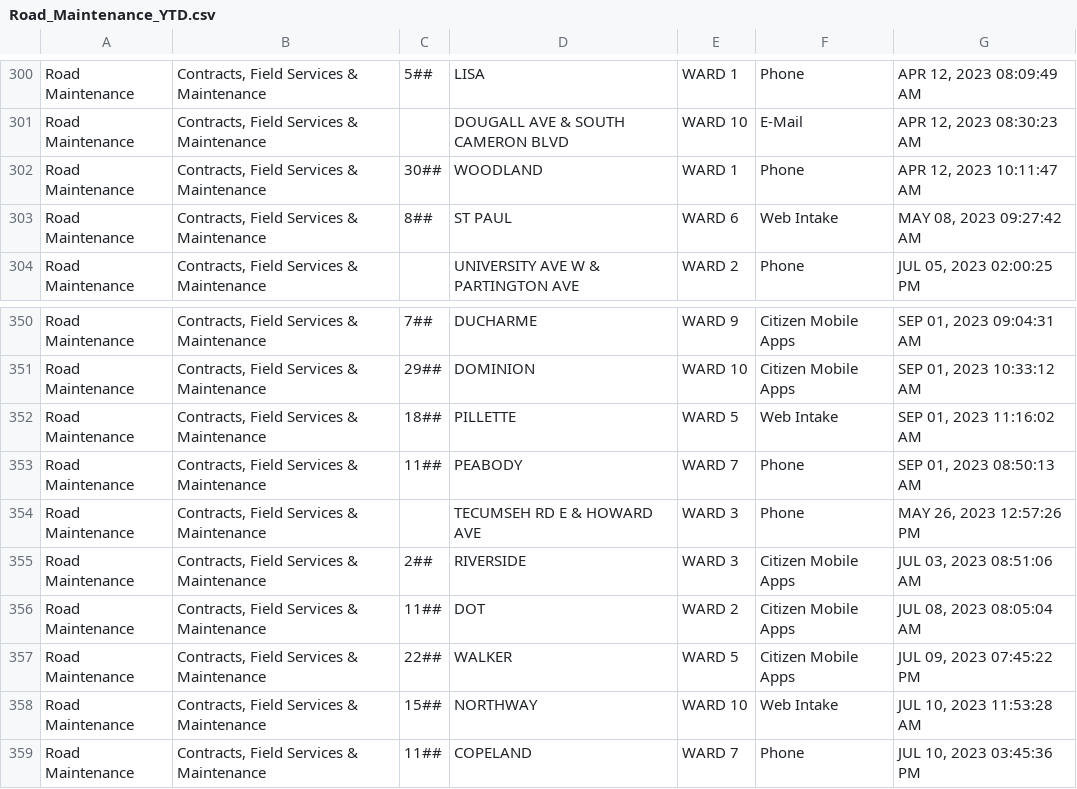
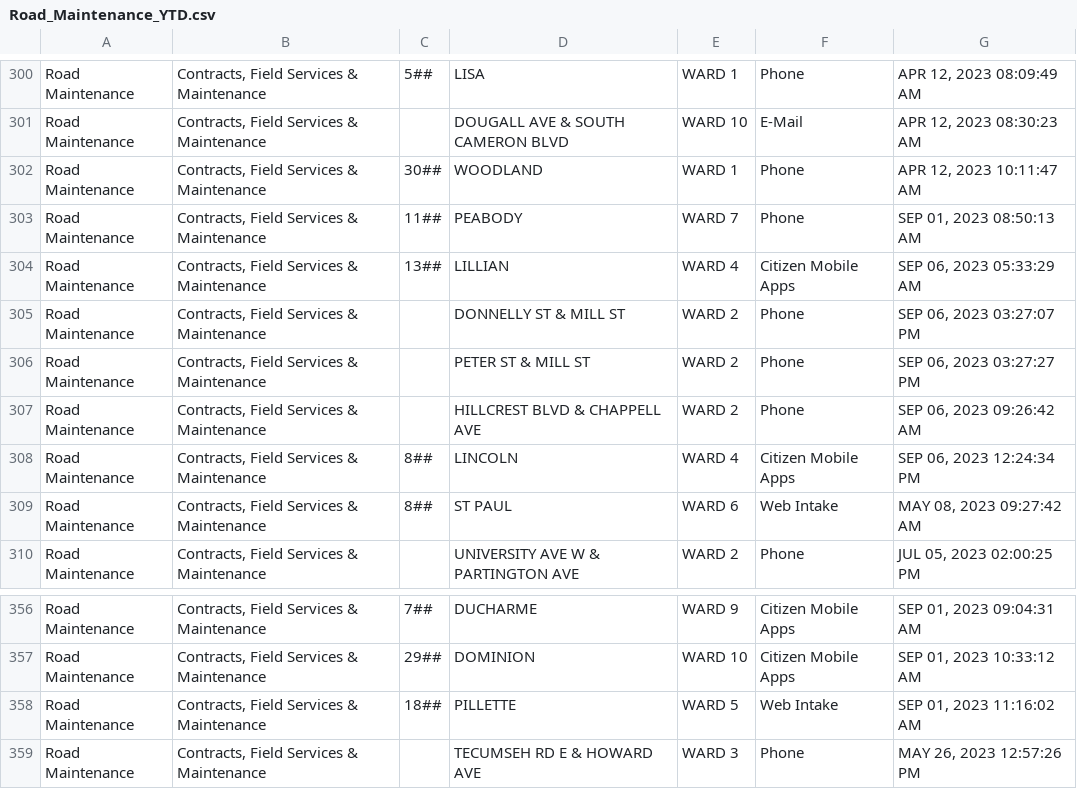
Before and after one commit to dntiontk/windsor-opendata, a CSV file: raw/roads-and-sidewalks/Road_Maintenance_YTD.csv, drawn as a sheet; only a part is shown, gaps mark what is left out; the shorter side is filled out with more unchanged rows.

```diff
--- a/raw/roads-and-sidewalks/Road_Maintenance_YTD.csv
+++ b/raw/roads-and-sidewalks/Road_Maintenance_YTD.csv
@@ -302,2 +302,8 @@
 "Road Maintenance","Contracts, Field Services & Maintenance","30##","WOODLAND","WARD 1","Phone","APR 12, 2023 10:11:47 AM"
+"Road Maintenance","Contracts, Field Services & Maintenance","11##","PEABODY","WARD 7","Phone","SEP 01, 2023 08:50:13 AM"
+"Road Maintenance","Contracts, Field Services & Maintenance","13##","LILLIAN","WARD 4","Citizen Mobile Apps","SEP 06, 2023 05:33:29 AM"
+"Road Maintenance","Contracts, Field Services & Maintenance"," ","DONNELLY ST & MILL ST","WARD 2","Phone","SEP 06, 2023 03:27:07 PM"
+"Road Maintenance","Contracts, Field Services & Maintenance"," ","PETER ST & MILL ST","WARD 2","Phone","SEP 06, 2023 03:27:27 PM"
+"Road Maintenance","Contracts, Field Services & Maintenance"," ","HILLCREST BLVD & CHAPPELL AVE","WARD 2","Phone","SEP 06, 2023 09:26:42 AM"
+"Road Maintenance","Contracts, Field Services & Maintenance","8##","LINCOLN","WARD 4","Citizen Mobile Apps","SEP 06, 2023 12:24:34 PM"
 "Road Maintenance","Contracts, Field Services & Maintenance","8##","ST PAUL","WARD 6","Web Intake","MAY 08, 2023 09:27:42 AM"
@@ -352,3 +358,2 @@
 "Road Maintenance","Contracts, Field Services & Maintenance","18##","PILLETTE","WARD 5","Web Intake","SEP 01, 2023 11:16:02 AM"
-"Road Maintenance","Contracts, Field Services & Maintenance","11##","PEABODY","WARD 7","Phone","SEP 01, 2023 08:50:13 AM"
 "Road Maintenance","Contracts, Field Services & Maintenance"," ","TECUMSEH RD E & HOWARD AVE","WARD 3","Phone","MAY 26, 2023 12:57:26 PM"
```
Also changed, not shown: raw/garbage/Garbage_Not_Collected_YTD.csv, raw/parks-and-trails/Parks_Maintenance_YTD.csv, 14 other files.
